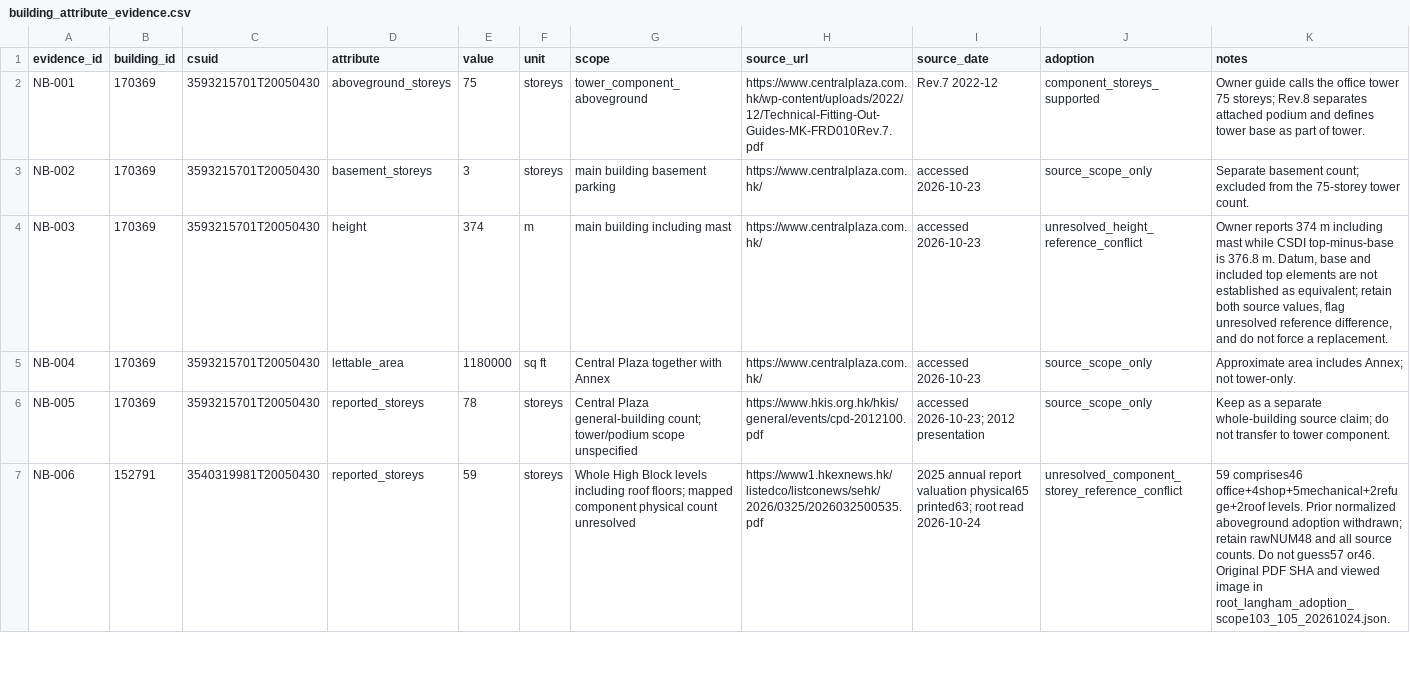
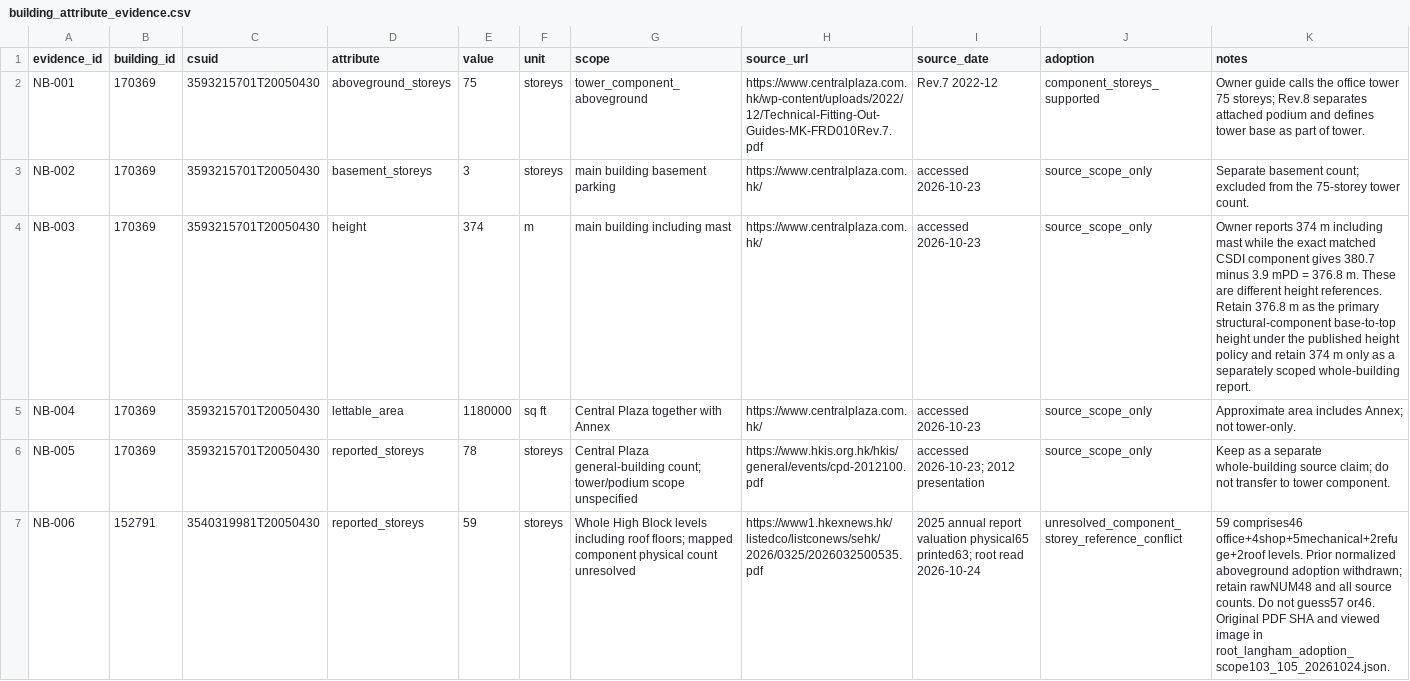
Before and after one commit to yizheng-hub/HKBFETD, a CSV file: ctl/building_attribute_evidence.csv, drawn as a sheet; only a part is shown; the diff covers the shown part only.

Commit message:
Build reproducible corrected V2 release

```diff
--- a/ctl/building_attribute_evidence.csv
+++ b/ctl/building_attribute_evidence.csv
@@ -3,3 +3,3 @@ NB-001,170369,3593215701T20050430,aboveground_storeys,75,storeys,tower_component
 NB-002,170369,3593215701T20050430,basement_storeys,3,storeys,main building basement parking,https://www.centralplaza.com.hk/,accessed 2026-10-23,source_scope_only,Separate basement count; excluded from the 75-storey tower count.
-NB-003,170369,3593215701T20050430,height,374,m,main building including mast,https://www.centralplaza.com.hk/,accessed 2026-10-23,unresolved_height_reference_conflict,"Owner reports 374 m including mast while CSDI top-minus-base is 376.8 m. Datum, base and included top elements are not established as equivalent; retain both source values, flag unresolved reference difference, and do not force a replacement."
+NB-003,170369,3593215701T20050430,height,374,m,main building including mast,https://www.centralplaza.com.hk/,accessed 2026-10-23,source_scope_only,"Owner reports 374 m including mast while the exact matched CSDI component gives 380.7 minus 3.9 mPD = 376.8 m. These are different height references. Retain 376.8 m as the primary structural-component base-to-top height under the published height policy and retain 374 m only as a separately scoped whole-building report."
 NB-004,170369,3593215701T20050430,lettable_area,1180000,sq ft,Central Plaza together with Annex,https://www.centralplaza.com.hk/,accessed 2026-10-23,source_scope_only,Approximate area includes Annex; not tower-only.
```
Also changed, not shown: 3 edited cells elsewhere in this file, 36 other files.
